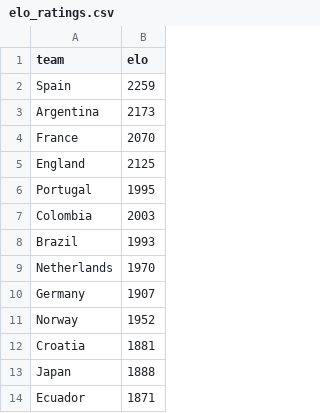
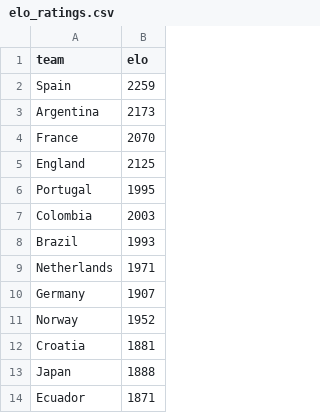
Before and after one commit to Ricosaur/worldcup-sim, a CSV file: data/elo_ratings.csv, drawn as a sheet; only a part is shown.

```diff
--- a/data/elo_ratings.csv
+++ b/data/elo_ratings.csv
@@ -8,3 +8,3 @@ Colombia,2003
 Brazil,1993
-Netherlands,1970
+Netherlands,1971
 Germany,1907
```
